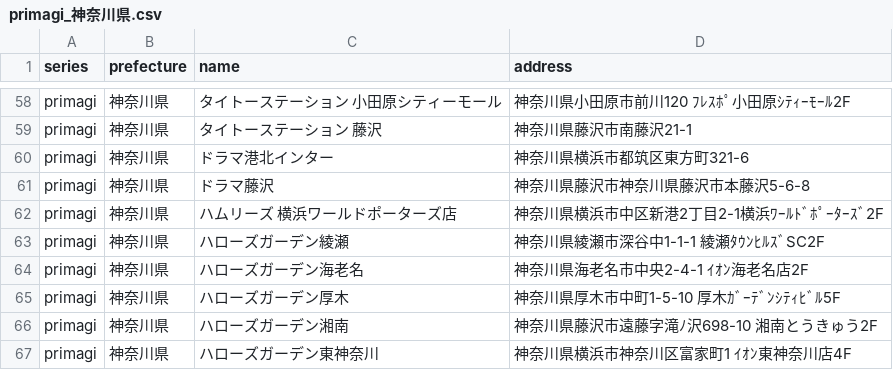
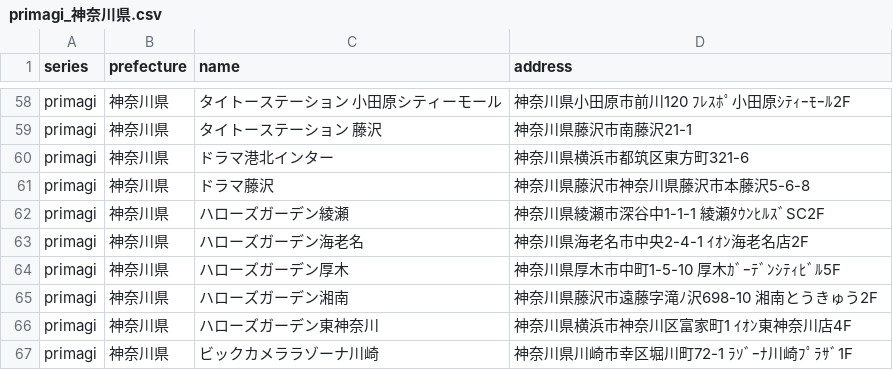
Before and after one commit to prickathon/prismdb, a CSV file: _data/shop/primagi_神奈川県.csv, drawn as a sheet; only a part is shown, gaps mark what is left out; the shorter side is filled out with more unchanged rows.

Commit message:
[create-pull-request] automated change

```diff
--- a/_data/shop/primagi_神奈川県.csv
+++ b/_data/shop/primagi_神奈川県.csv
@@ -61,3 +61,2 @@ primagi,神奈川県,ドラマ港北インター,神奈川県横浜市都筑区
 primagi,神奈川県,ドラマ藤沢,神奈川県藤沢市神奈川県藤沢市本藤沢5-6-8
-primagi,神奈川県,ハムリーズ 横浜ワールドポーターズ店,神奈川県横浜市中区新港2丁目2-1横浜ﾜｰﾙﾄﾞﾎﾟｰﾀｰｽﾞ2F
 primagi,神奈川県,ハローズガーデン綾瀬,神奈川県綾瀬市深谷中1-1-1 綾瀬ﾀｳﾝﾋﾙｽﾞSC2F
```
